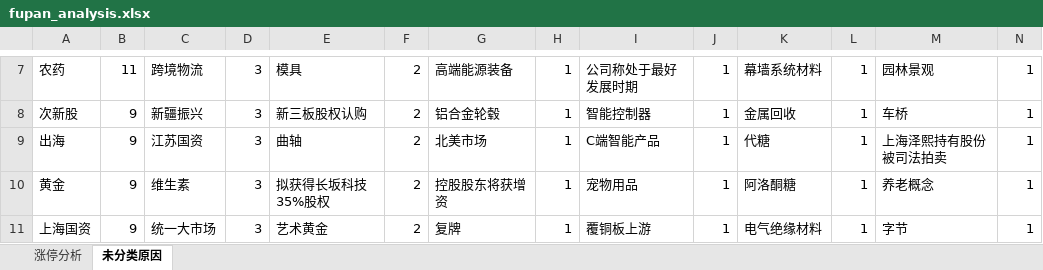
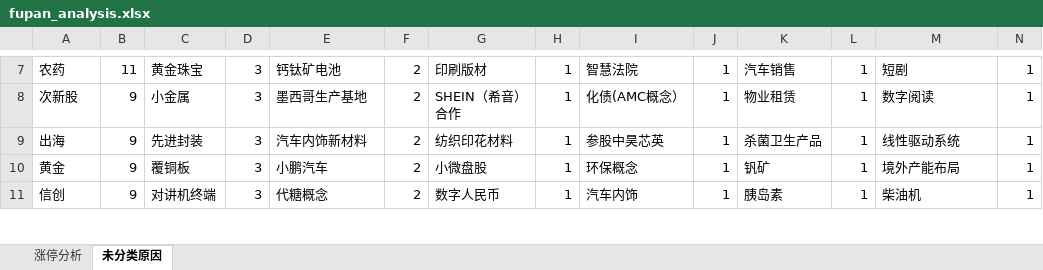
Before and after one commit to KealLiang/HardTrading, an Excel workbook: excel/fupan_analysis.xlsx, sheet 未分类原因, drawn as a sheet; only a part is shown, gaps mark what is left out; values as stored, in another font and other column widths than the file's, no borders; the diff covers the shown part only; the diff names each change by its address in the sheet, - before the commit and + after, or states it on an @@ line.

```diff
--- a/excel/fupan_analysis.xlsx (sheet 未分类原因)
+++ b/excel/fupan_analysis.xlsx (sheet 未分类原因)
-C7: 跨境物流
+C7: 黄金珠宝
-E7: 模具
+E7: 钙钛矿电池
-G7: 高端能源装备
+G7: 印刷版材
-I7: 公司称处于最好发展时期
+I7: 智慧法院
-K7: 幕墙系统材料
+K7: 汽车销售
-M7: 园林景观
+M7: 短剧
-C8: 新疆振兴
+C8: 小金属
-E8: 新三板股权认购
+E8: 墨西哥生产基地
-G8: 铝合金轮毂
+G8: SHEIN（希音）合作
-I8: 智能控制器
+I8: 化债(AMC概念）
-K8: 金属回收
+K8: 物业租赁
-M8: 车桥
+M8: 数字阅读
-C9: 江苏国资
+C9: 先进封装
-E9: 曲轴
+E9: 汽车内饰新材料
-G9: 北美市场
+G9: 纺织印花材料
-I9: C端智能产品
+I9: 参股中昊芯英
-K9: 代糖
+K9: 杀菌卫生产品
-M9: 上海泽熙持有股份被司法拍卖
+M9: 线性驱动系统
-C10: 维生素
+C10: 覆铜板
-E10: 拟获得长坂科技35%股权
+E10: 小鹏汽车
-G10: 控股股东将获增资
+G10: 小微盘股
-I10: 宠物用品
+I10: 环保概念
-K10: 阿洛酮糖
+K10: 钒矿
-M10: 养老概念
+M10: 境外产能布局
-A11: 上海国资
+A11: 信创
-C11: 统一大市场
+C11: 对讲机终端
-E11: 艺术黄金
+E11: 代糖概念
-G11: 复牌
+G11: 数字人民币
-I11: 覆铜板上游
+I11: 汽车内饰
-K11: 电气绝缘材料
+K11: 胰岛素
-M11: 字节
+M11: 柴油机
```
Also changed, not shown: 14 added rows, 17 removed rows and 499 edited cells elsewhere in this sheet, sheet 涨停分析, 4 other files.
